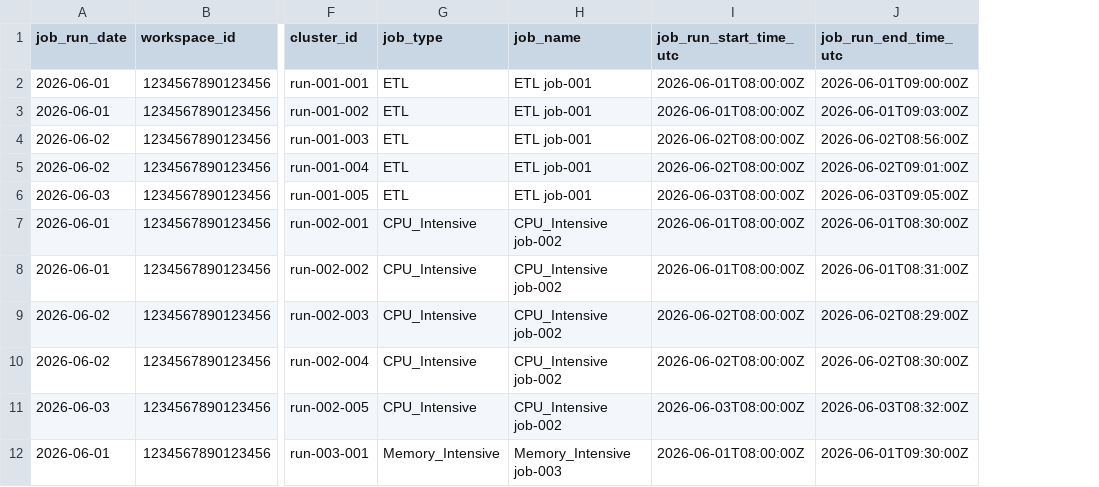
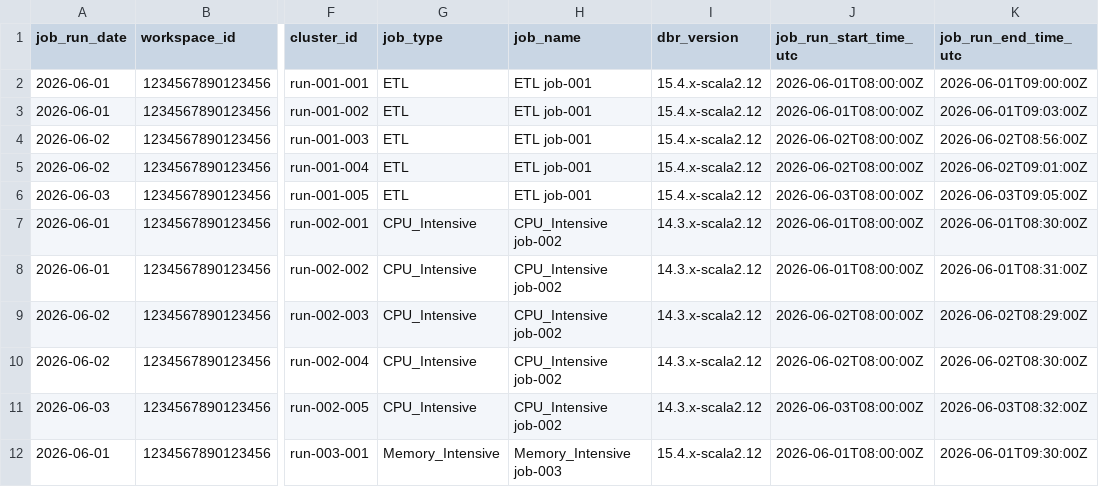
Before and after one commit to sabbineni07/edim-dde-ai-agents, a CSV file: data/sample_job_metrics.csv, drawn as a sheet; only a part is shown, gaps mark what is left out; the diff names each change by its address in the sheet, - before the commit and + after, or states it on an @@ line.

Commit message:
included dbr_version

```diff
--- a/data/sample_job_metrics.csv
+++ b/data/sample_job_metrics.csv
+column I (dbr_version), rows 2-12: 15.4.x-scala2.12 | 15.4.x-scala2.12 | 15.4.x-scala2.12 | 15.4.x-scala2.12 | 15.4.x-scala2.12 | 14.3.x-scala2.12 | 14.3.x-scala2.12 | 14.3.x-scala2.12 | 14.3.x-scala2.12 | 14.3.x-scala2.12 | 15.4.x-scala2.12
```
Also changed, not shown: 15 other files.
